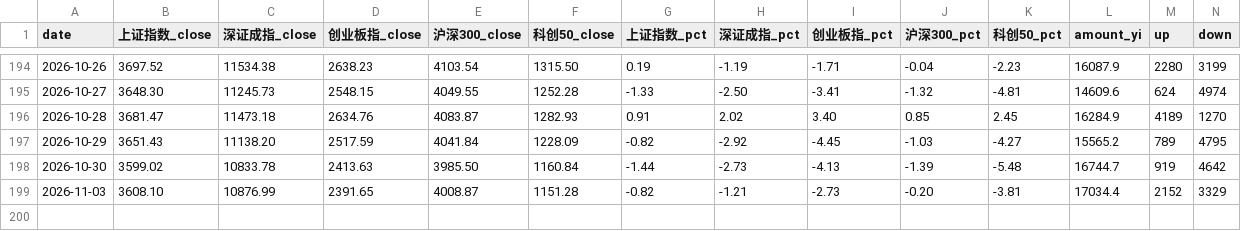
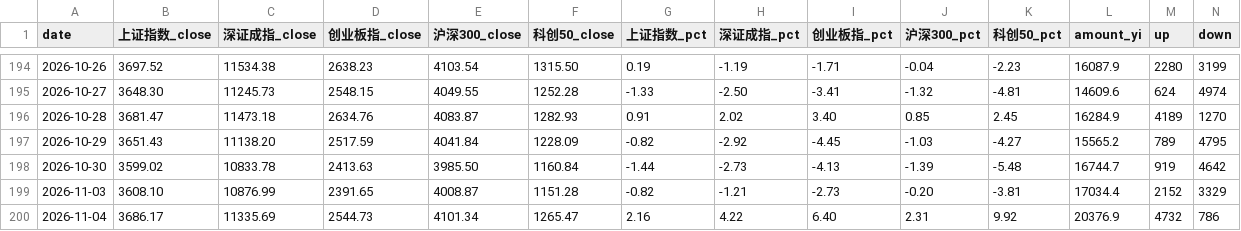
Before and after one commit to ychenfen/a-share-daily, a CSV file: data/2026.csv, drawn as a sheet; only a part is shown, gaps mark what is left out; rows hold the shown columns only; the diff names each change by its address in the sheet, - before the commit and + after, or states it on an @@ line.

```diff
--- a/data/2026.csv
+++ b/data/2026.csv
+row 200: 2026-11-04 | 3686.17 | 11335.69 | 2544.73 | 4101.34 | 1265.47 | 2.16 | 4.22 | 6.40 | 2.31 | 9.92 | 20376.9 | 4732 | 786
```
Also changed, not shown: data/pulses/2026-11.csv, data/sectors.csv, 14 other files.
